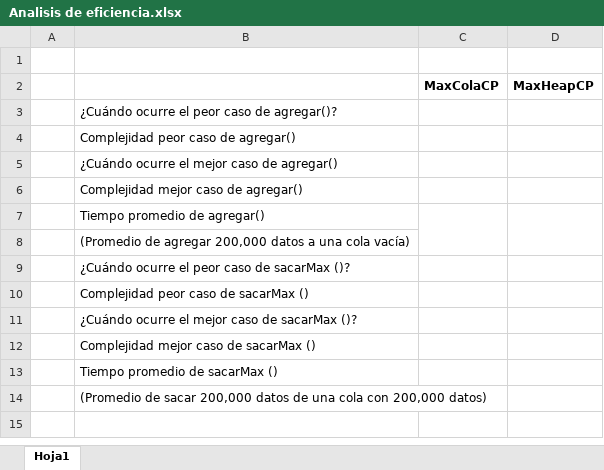
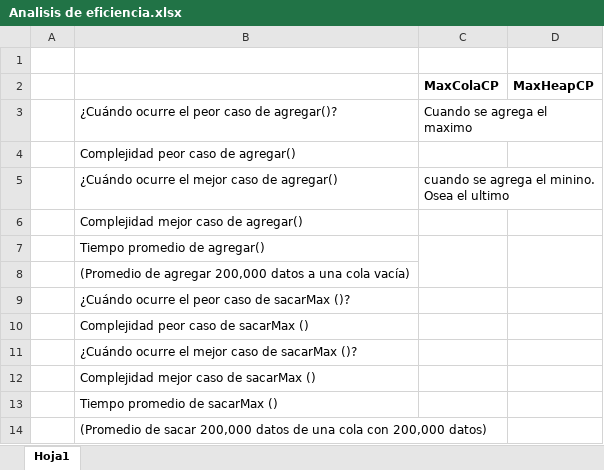
Before and after one commit to JDVR25/T4_201920_jdvillamil_mgpaez, an Excel workbook: docs/Analisis de eficiencia.xlsx, sheet Hoja1, drawn as a sheet; values as stored, in another font and other column widths than the file's, no borders; the diff names each change by its address in the sheet, - before the commit and + after, or states it on an @@ line.

Commit message:
Excel

```diff
--- a/docs/Analisis de eficiencia.xlsx (sheet Hoja1)
+++ b/docs/Analisis de eficiencia.xlsx (sheet Hoja1)
-C3 (MaxColaCP): (empty)
+C3 (MaxColaCP): Cuando se agrega el maximo
-C5 (MaxColaCP): (empty)
+C5 (MaxColaCP): cuando se agrega el minino. Osea el ultimo
```
Also changed, not shown: 2 other files.
